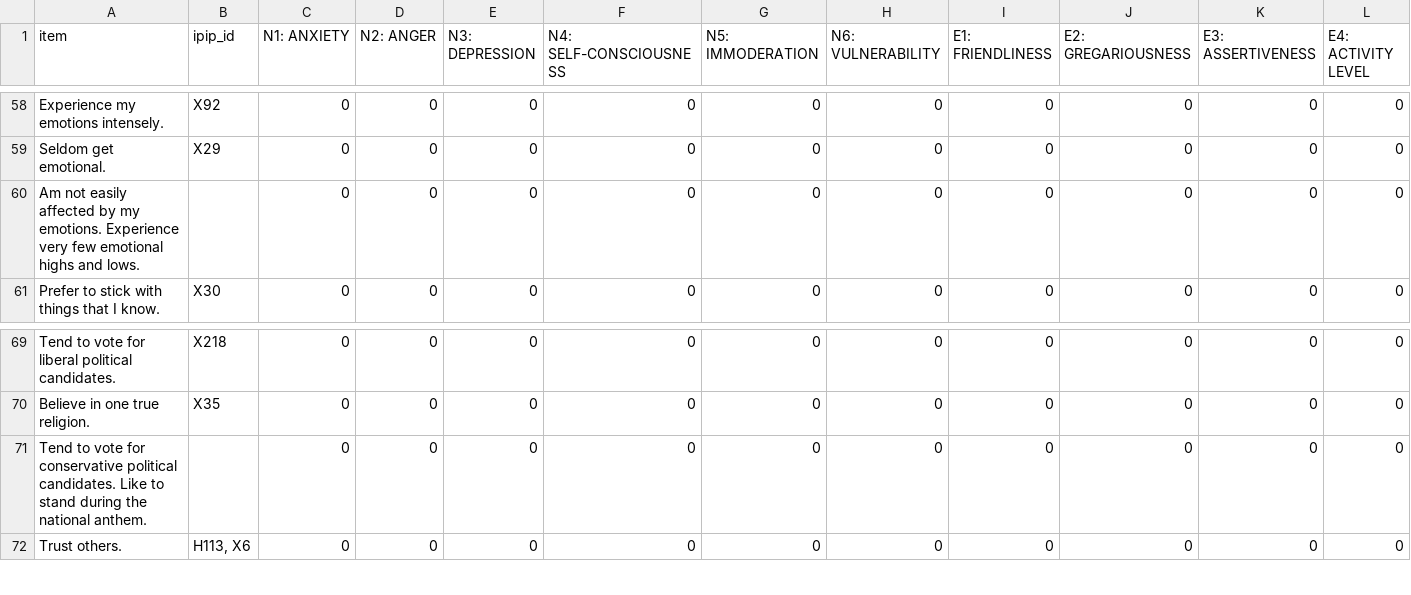
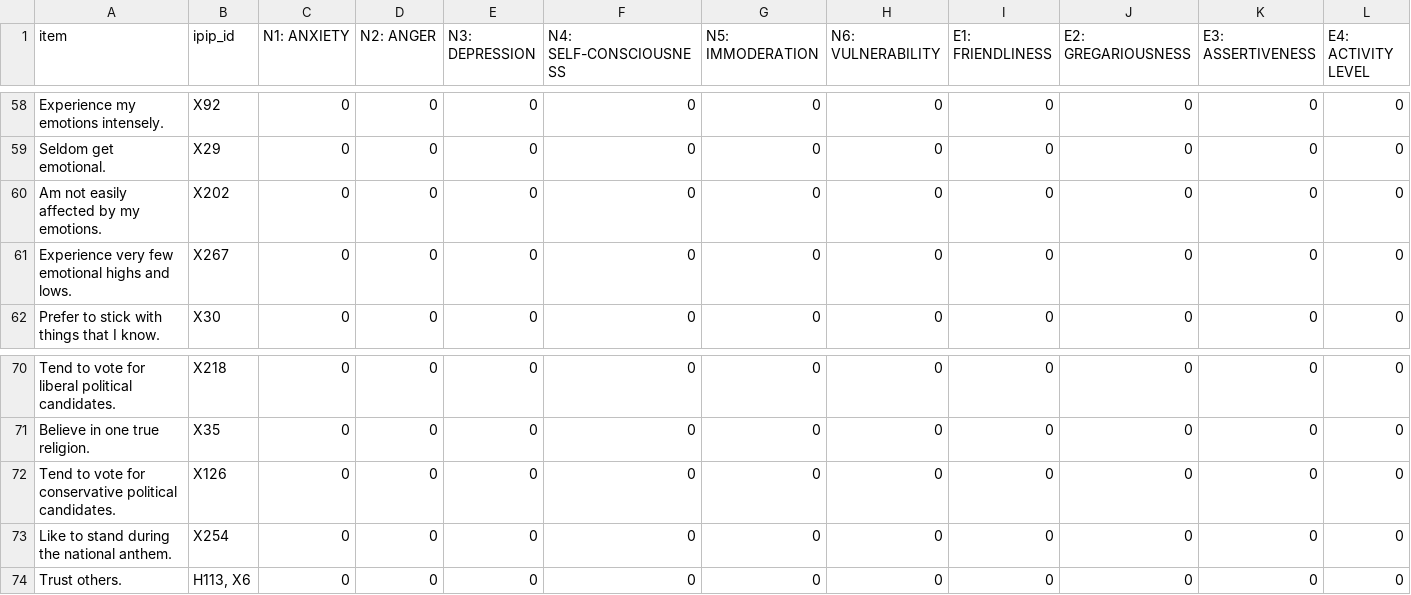
Before and after one commit to tyarkoni/IPIP-scoring, a TSV file: keys/30FacetNEO-PI-R_Maples.tsv, drawn as a sheet; only a part is shown, gaps mark what is left out; addresses are those after the commit; rows hold the shown columns only; the diff names each change by its address in the sheet, - before the commit and + after, or states it on an @@ line.

```diff
--- a/keys/30FacetNEO-PI-R_Maples.tsv
+++ b/keys/30FacetNEO-PI-R_Maples.tsv
+row 60: Am not easily affected by my emotions. | X202 | 0 | 0 | 0 | 0 | 0 | 0 | 0 | 0 | 0 | 0
-A61 (item): Am not easily affected by my emotions. Experience very…
+A61 (item): Experience very…
-B61 (ipip_id): (empty)
+B61 (ipip_id): X267
-A72 (item): …political candidates. Like to stand during the national anthem.
+A72 (item): …political candidates.
-B72 (ipip_id): (empty)
+B72 (ipip_id): X126
+row 73: Like to stand during the national anthem. | X254 | 0 | 0 | 0 | 0 | 0 | 0 | 0 | 0 | 0 | 0
```
Also changed, not shown: keys/AB5C.tsv, keys/HPI.tsv, 13 other files.
